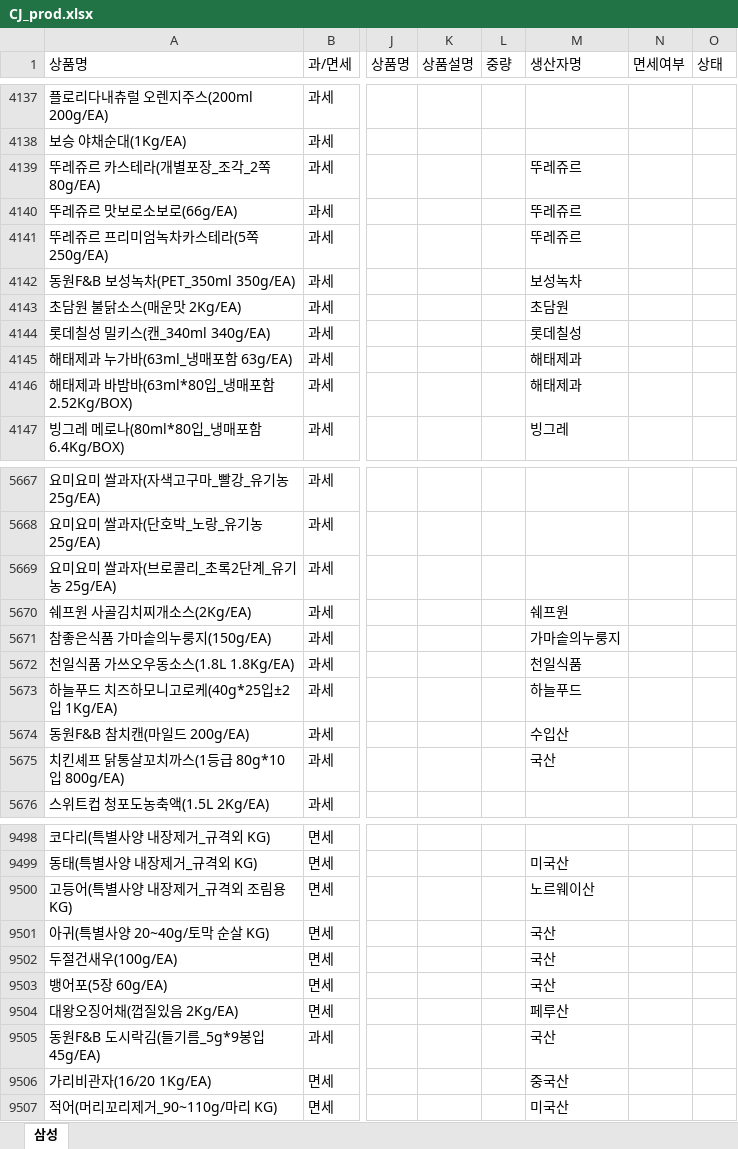
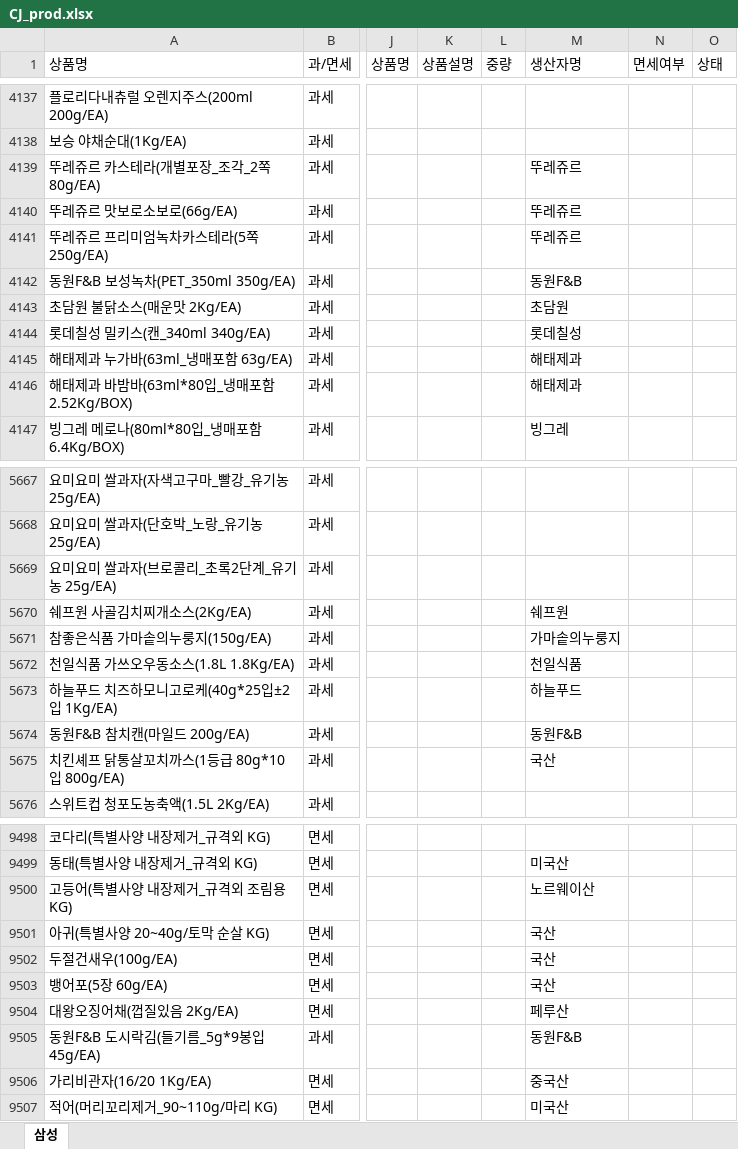
Before and after one commit to Dellab-leaping96/python-food-data-pretreat, an Excel workbook: CJ/output/CJ_prod.xlsx, sheet 삼성, drawn as a sheet; only a part is shown, gaps mark what is left out; values as stored, in another font and other column widths than the file's, no borders; the diff covers the shown part only; the diff names each change by its address in the sheet, - before the commit and + after, or states it on an @@ line.

```diff
--- a/CJ/output/CJ_prod.xlsx (sheet 삼성)
+++ b/CJ/output/CJ_prod.xlsx (sheet 삼성)
-M4142 (생산자명): 보성녹차
+M4142 (생산자명): 동원F&B
-M5674 (생산자명): 수입산
+M5674 (생산자명): 동원F&B
-M9505 (생산자명): 국산
+M9505 (생산자명): 동원F&B
```
Also changed, not shown: 18 edited cells elsewhere in this sheet, CJ/input/CJ.xlsx, 7 other files.
